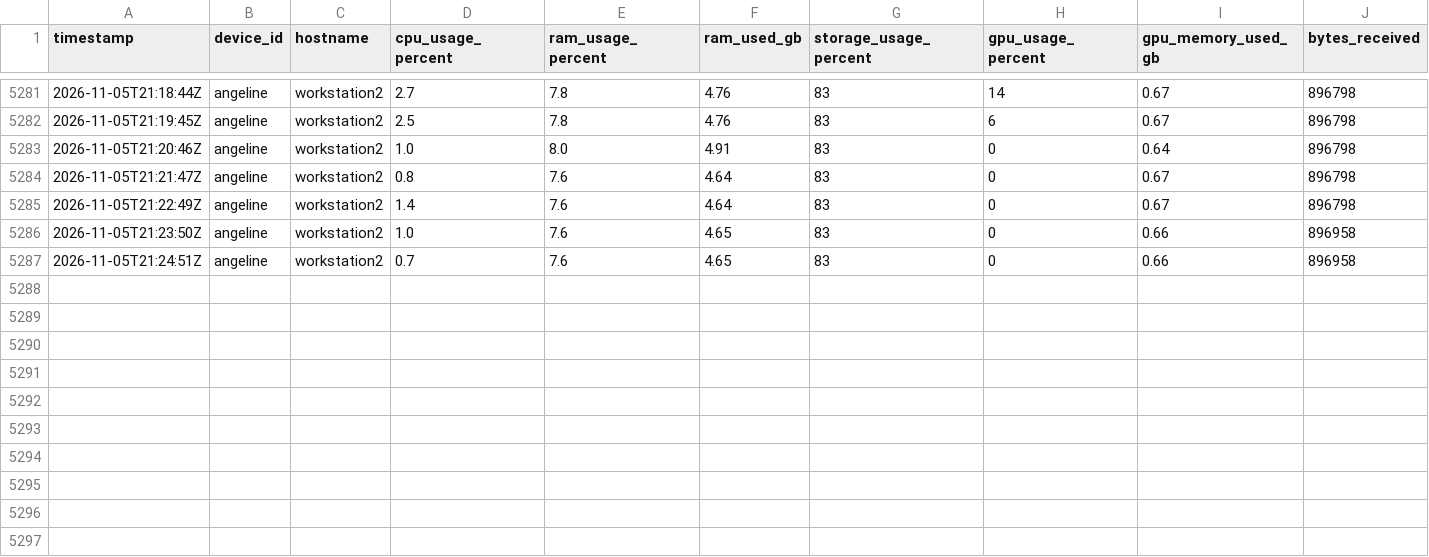
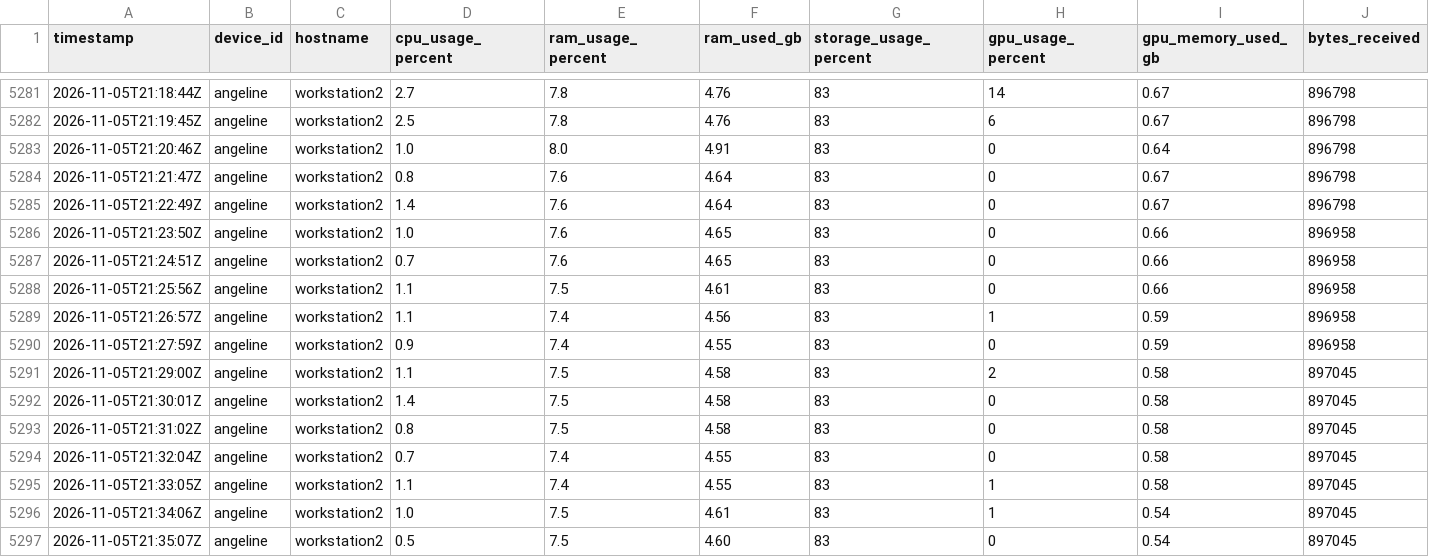
Before and after one commit to SavIA-Lab/savia-traffic, a CSV file: dashboard/data/telemetry_WS-02.csv, drawn as a sheet; only a part is shown, gaps mark what is left out; rows hold the shown columns only; the diff names each change by its address in the sheet, - before the commit and + after, or states it on an @@ line.

Commit message:
data: workstation02 telemetry 2026-11-05T21:35:09Z

```diff
--- a/dashboard/data/telemetry_WS-02.csv
+++ b/dashboard/data/telemetry_WS-02.csv
+row 5288: 2026-11-05T21:25:56Z | angeline | workstation2 | 1.1 | 7.5 | 4.61 | 83 | 0 | 0.66 | 896958
+row 5289: 2026-11-05T21:26:57Z | angeline | workstation2 | 1.1 | 7.4 | 4.56 | 83 | 1 | 0.59 | 896958
+row 5290: 2026-11-05T21:27:59Z | angeline | workstation2 | 0.9 | 7.4 | 4.55 | 83 | 0 | 0.59 | 896958
+row 5291: 2026-11-05T21:29:00Z | angeline | workstation2 | 1.1 | 7.5 | 4.58 | 83 | 2 | 0.58 | 897045
+row 5292: 2026-11-05T21:30:01Z | angeline | workstation2 | 1.4 | 7.5 | 4.58 | 83 | 0 | 0.58 | 897045
+row 5293: 2026-11-05T21:31:02Z | angeline | workstation2 | 0.8 | 7.5 | 4.58 | 83 | 0 | 0.58 | 897045
+row 5294: 2026-11-05T21:32:04Z | angeline | workstation2 | 0.7 | 7.4 | 4.55 | 83 | 0 | 0.58 | 897045
+row 5295: 2026-11-05T21:33:05Z | angeline | workstation2 | 1.1 | 7.4 | 4.55 | 83 | 1 | 0.58 | 897045
+row 5296: 2026-11-05T21:34:06Z | angeline | workstation2 | 1.0 | 7.5 | 4.61 | 83 | 1 | 0.54 | 897045
+row 5297: 2026-11-05T21:35:07Z | angeline | workstation2 | 0.5 | 7.5 | 4.60 | 83 | 0 | 0.54 | 897045
```
